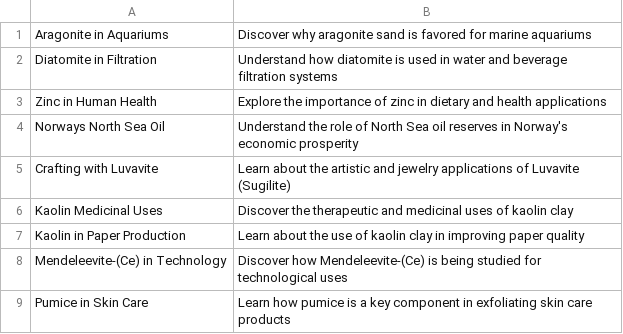
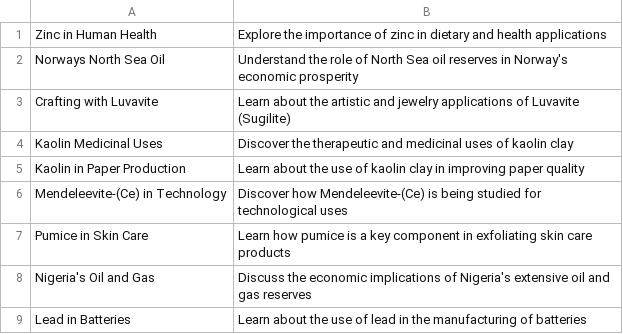
Before and after one commit to agigante80/galena_es, a CSV file: AI_content/list_of_NEW_topics.csv, drawn as a sheet; only a part is shown; the shorter side is filled out with more unchanged rows.

```diff
--- a/AI_content/list_of_NEW_topics.csv
+++ b/AI_content/list_of_NEW_topics.csv
@@ -1,3 +1 @@
-Aragonite in Aquariums, Discover why aragonite sand is favored for marine aquariums
-Diatomite in Filtration, Understand how diatomite is used in water and beverage filtration systems
 Zinc in Human Health, Explore the importance of zinc in dietary and health applications
```
Also changed, not shown: AI_content/list_of_ARCHIVED_topics.csv, 3 other files.
